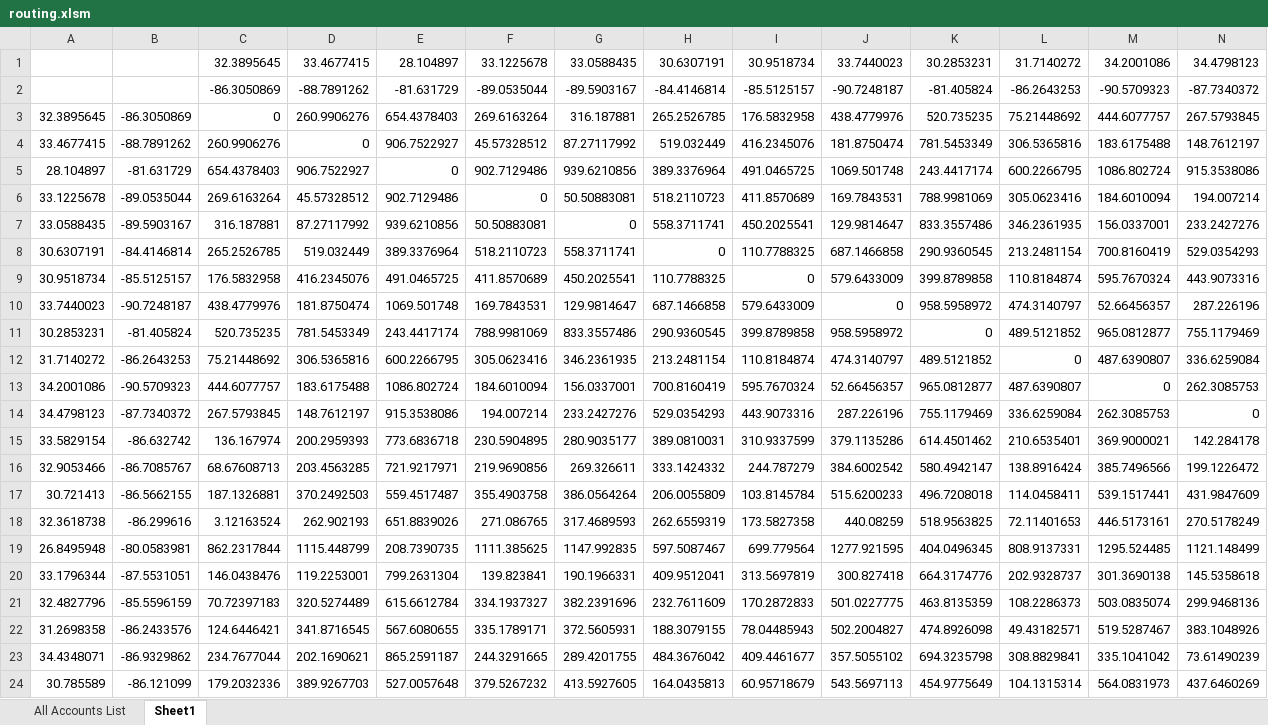
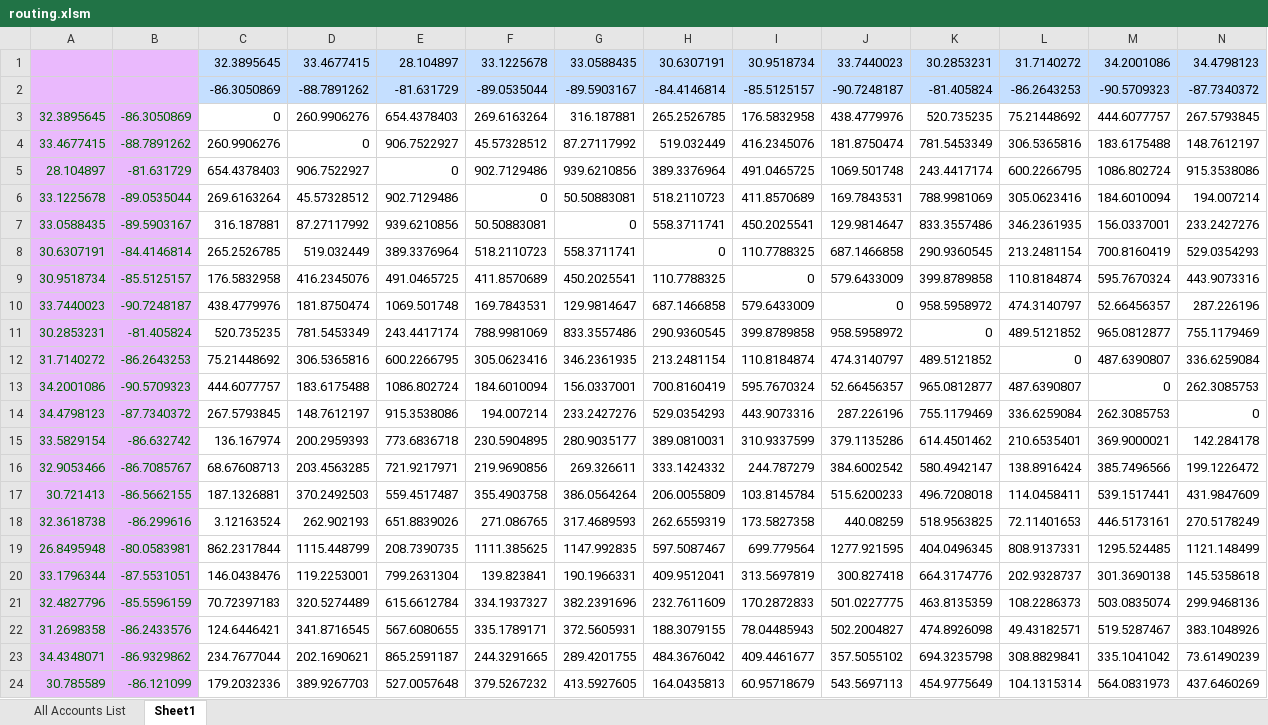
Before and after one commit to mcowart3/routing, an Excel workbook: routing.xlsm, sheet Sheet1, drawn as a sheet; only a part is shown; values as stored, in another font and other column widths than the file's, no borders; the diff covers the shown part only; the diff names each change by its address in the sheet, - before the commit and + after, or states it on an @@ line.

```diff
--- a/routing.xlsm (sheet Sheet1)
+++ b/routing.xlsm (sheet Sheet1)
-A1:B24 fill: none
+A1:B24 fill: #EAB9FD
-C1:N2 fill: none
+C1:N2 fill: #C5DFFF
-A3:B24 text colour: black
+A3:B24 text colour: #006100
```
Also changed, not shown: cell formats elsewhere in this sheet, 3 other files.
